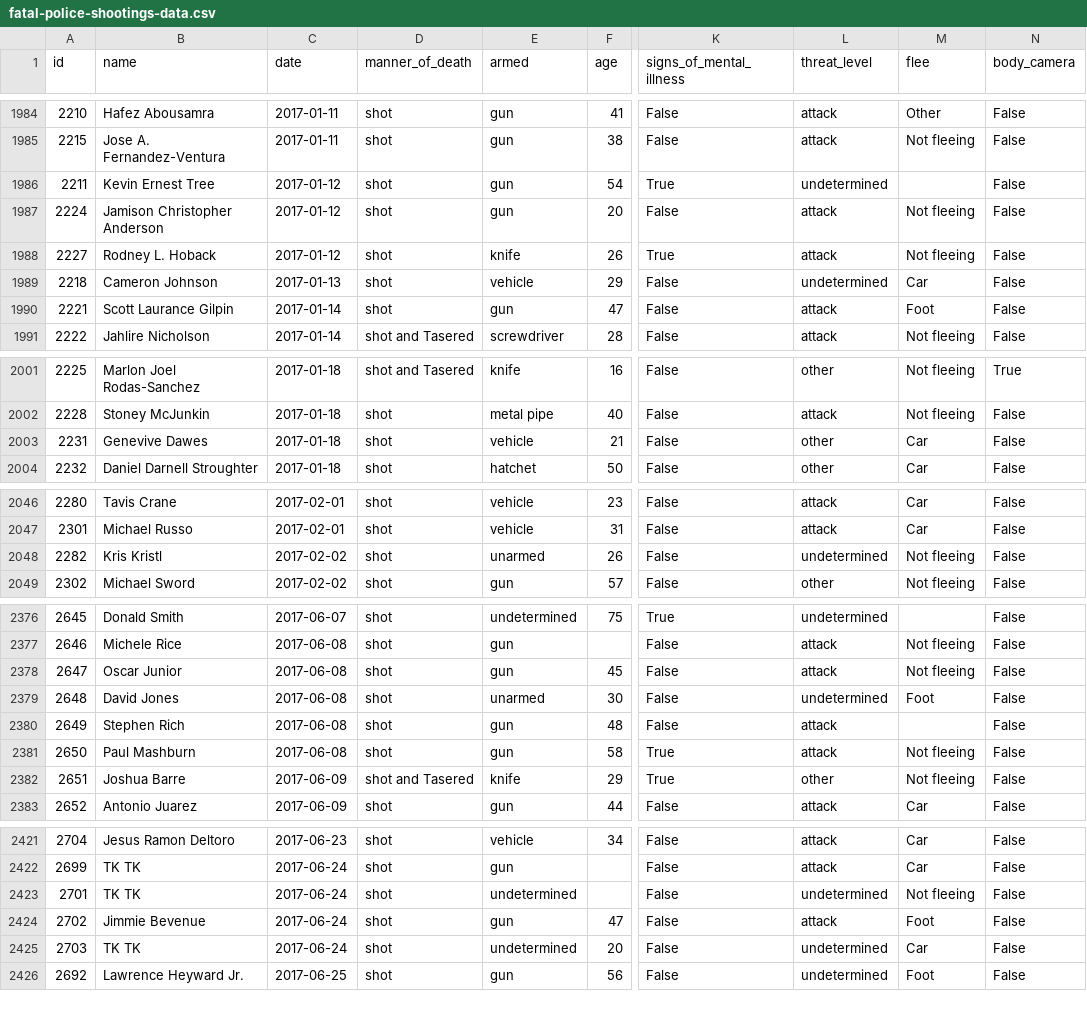
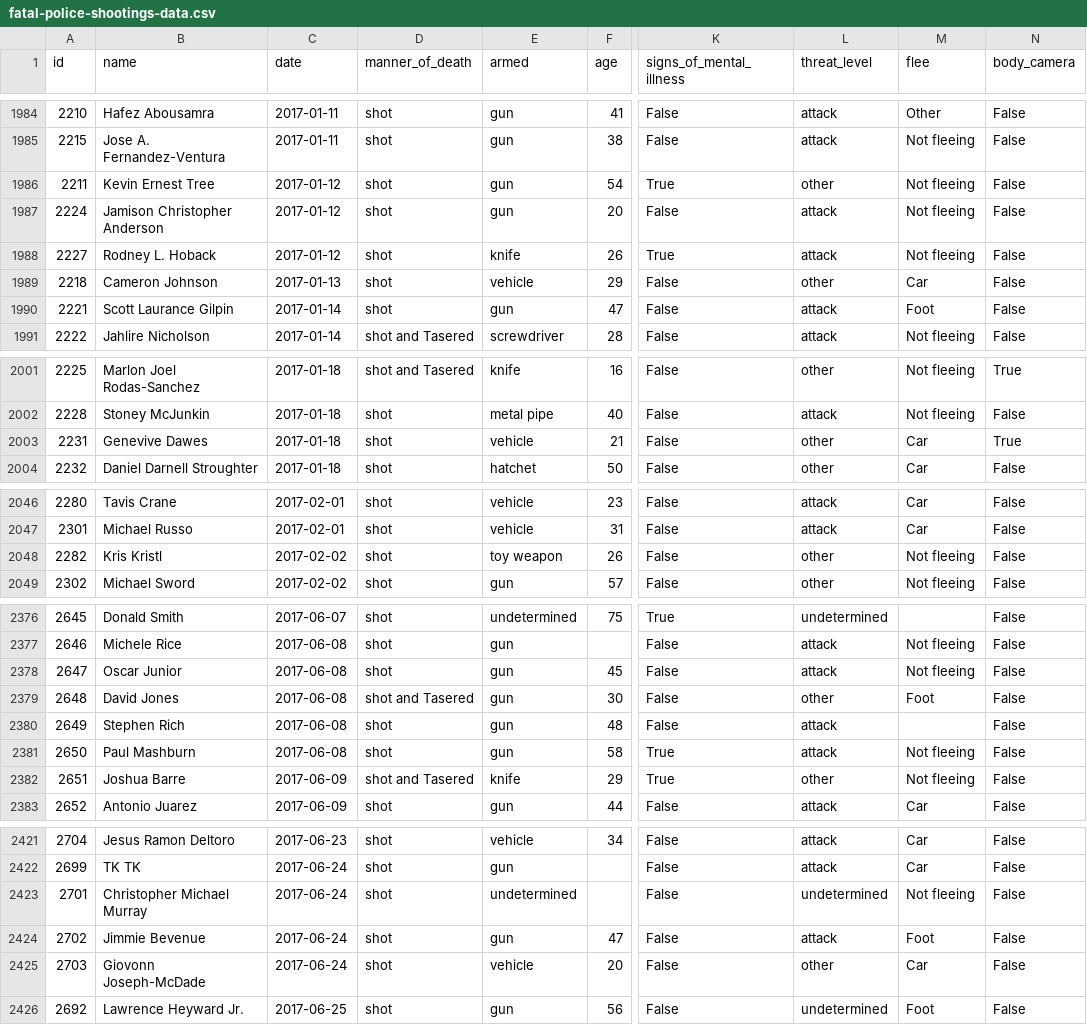
Before and after one commit to joshbegley/wapo-police-shootings, a CSV file: fatal-police-shootings-data.csv, drawn as a sheet; only a part is shown, gaps mark what is left out; the diff covers the shown part only; the diff names each change by its address in the sheet, - before the commit and + after, or states it on an @@ line.

Commit message:
automatic updates

```diff
--- a/fatal-police-shootings-data.csv
+++ b/fatal-police-shootings-data.csv
-L1986 (threat_level): undetermined
+L1986 (threat_level): other
-M1986 (flee): (empty)
+M1986 (flee): Not fleeing
-L1989 (threat_level): undetermined
+L1989 (threat_level): other
-N2003 (body_camera): False
+N2003 (body_camera): True
-E2048 (armed): unarmed
+E2048 (armed): toy weapon
-L2048 (threat_level): undetermined
+L2048 (threat_level): other
-D2379 (manner_of_death): shot
+D2379 (manner_of_death): shot and Tasered
-E2379 (armed): unarmed
+E2379 (armed): gun
-L2379 (threat_level): undetermined
+L2379 (threat_level): other
-B2423 (name): TK TK
+B2423 (name): Christopher Michael Murray
-B2425 (name): TK TK
+B2425 (name): Giovonn Joseph-McDade
-E2425 (armed): undetermined
+E2425 (armed): vehicle
-L2425 (threat_level): undetermined
+L2425 (threat_level): other
```
Also changed, not shown: 1 edited cell elsewhere in this file.
